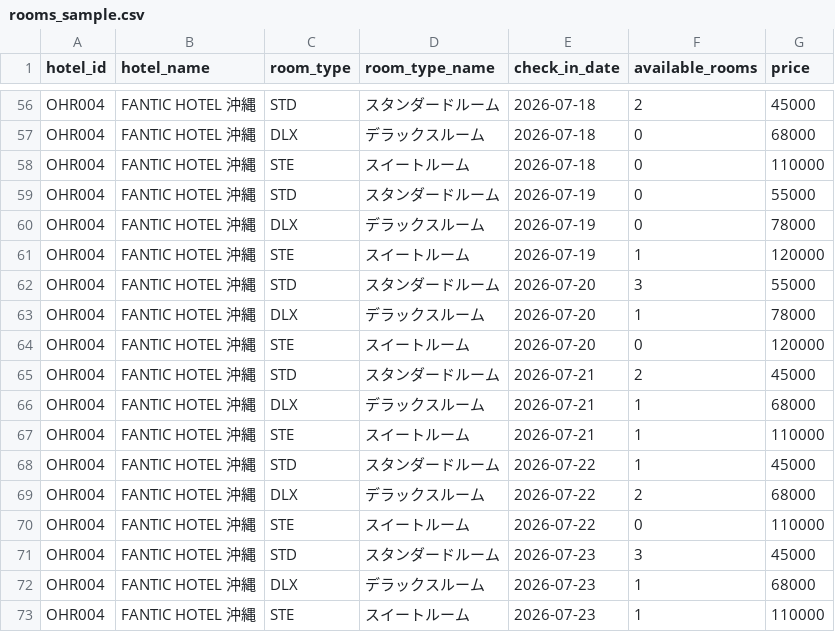
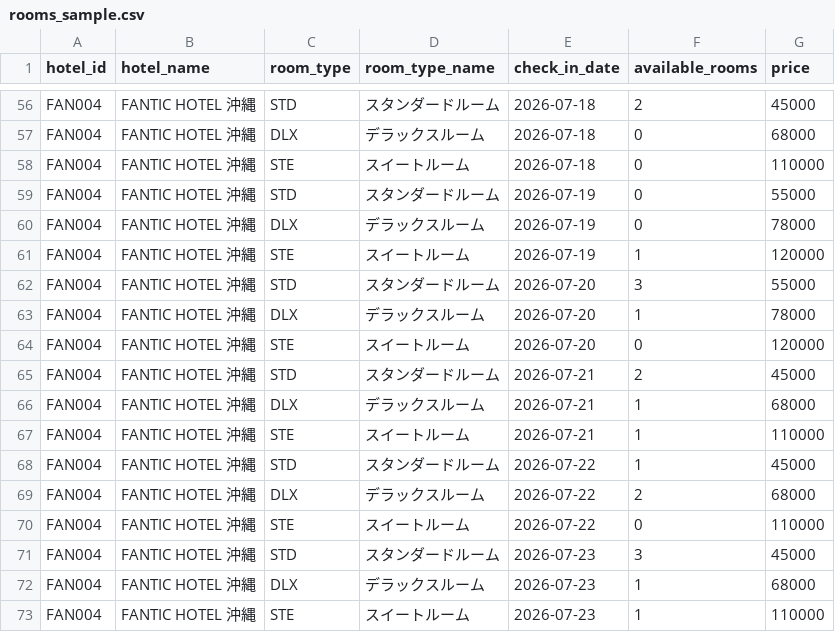
Before and after one commit to arimakids/ohr-line-notify, a CSV file: data/rooms_sample.csv, drawn as a sheet; only a part is shown, gaps mark what is left out; the diff covers the shown part only; the diff names each change by its address in the sheet, - before the commit and + after, or states it on an @@ line.

```diff
--- a/data/rooms_sample.csv
+++ b/data/rooms_sample.csv
-A56:A73 (hotel_id): OHR004
+A56:A73 (hotel_id): FAN004
```
Also changed, not shown: 54 edited cells elsewhere in this file, 3 other files.
